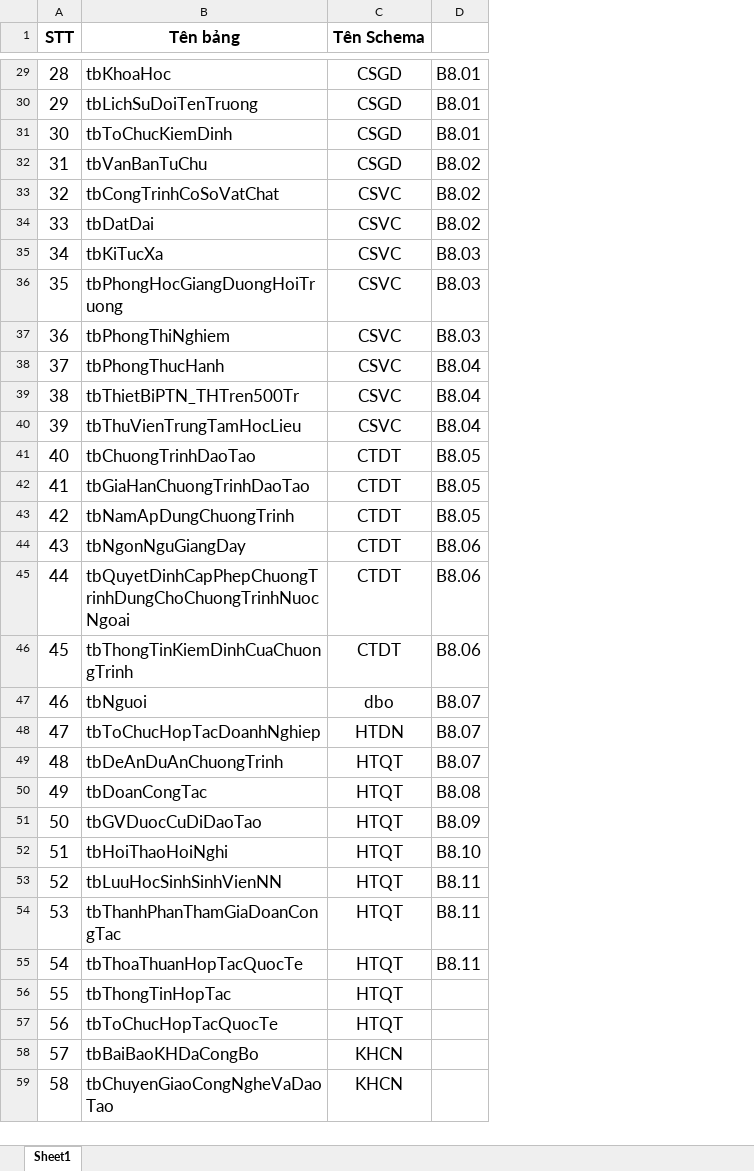
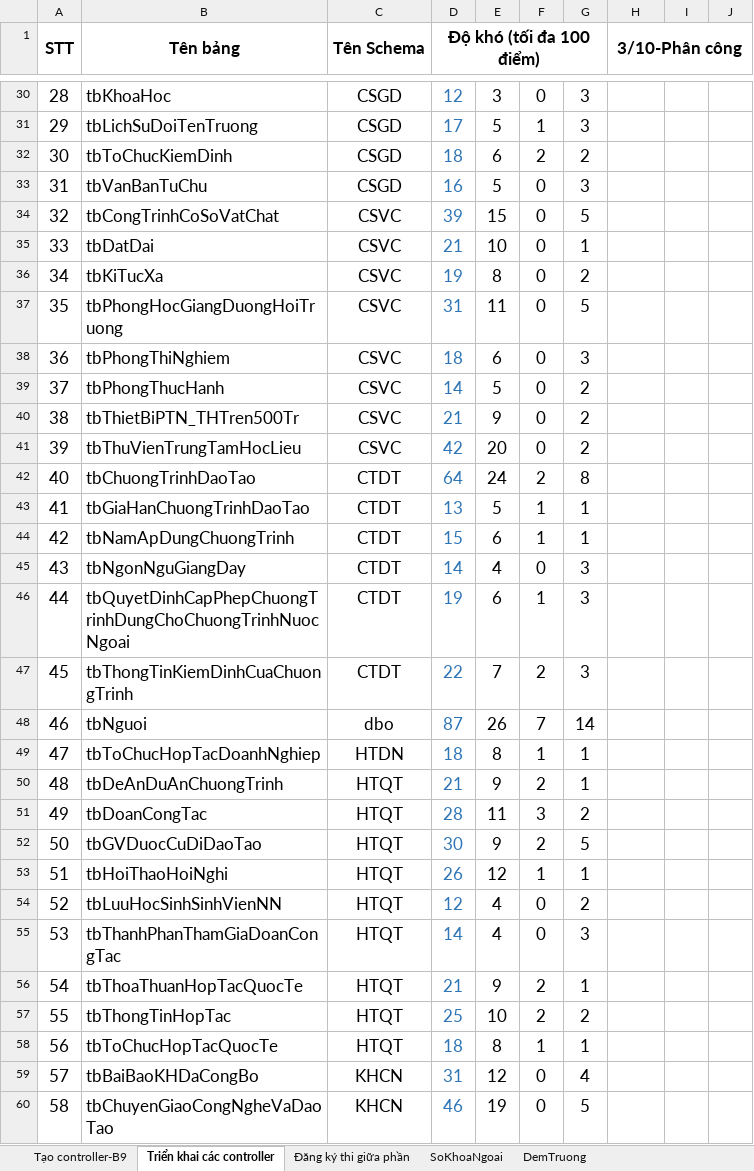
Before and after one commit to thuphung18/C500_Hemiss, an Excel workbook: C500Hemis/TaiLieu/BangHemis.xlsx, sheet Triển khai các controller, drawn as a sheet; only a part is shown, gaps mark what is left out; values as stored, in another font and other column widths than the file's, no borders; addresses are those after the commit; the diff covers the shown part only; the diff names each change by its address in the sheet, - before the commit and + after, or states it on an @@ line.

```diff
--- a/C500Hemis/TaiLieu/BangHemis.xlsx (sheet Triển khai các controller)
+++ b/C500Hemis/TaiLieu/BangHemis.xlsx (sheet Triển khai các controller)
-sheet tab: Sheet1
+sheet tab: Triển khai các controller
+sheet tab: Tạo controller-B9
+sheet tab: Đăng ký thi giữa phần
+sheet tab: SoKhoaNgoai
+sheet tab: DemTruong
+column D (Độ khó (tối đa 100 điểm)), rows 30-60: 12 | 17 | 18 | 16 | 39 | 21 | 19 | 31 | 18 | 14 | 21 | 42 | 64 | 13 | 15 | 14 | 19 | 22 | 87 | 18 | 21 | 28 | 30 | 26 | 12 | 14 | 21 | 25 | 18 | 31 | 46
+column E, rows 30-60: 3 | 5 | 6 | 5 | 15 | 10 | 8 | 11 | 6 | 5 | 9 | 20 | 24 | 5 | 6 | 4 | 6 | 7 | 26 | 8 | 9 | 11 | 9 | 12 | 4 | 4 | 9 | 10 | 8 | 12 | 19
+column F, rows 30-60: 0 | 1 | 2 | 0 | 0 | 0 | 0 | 0 | 0 | 0 | 0 | 0 | 2 | 1 | 1 | 0 | 1 | 2 | 7 | 1 | 2 | 3 | 2 | 1 | 0 | 0 | 2 | 2 | 1 | 0 | 0
+column G, rows 30-60: 3 | 3 | 2 | 3 | 5 | 1 | 2 | 5 | 3 | 2 | 2 | 2 | 8 | 1 | 1 | 3 | 3 | 3 | 14 | 1 | 1 | 2 | 5 | 1 | 2 | 3 | 1 | 2 | 1 | 4 | 5
+column I, empty
+column J, empty
+A1:A2 merged
+B1:B2 merged
+C1:C2 merged
-H1: (empty)
+H1: 3/10-Phân công
+H1:J1 merged
-H30:H32 (3/10-Phân công): B8.01
+H30:H32 (3/10-Phân công): (empty)
-H33:H35 (3/10-Phân công): B8.02
+H33:H35 (3/10-Phân công): (empty)
-H36:H38 (3/10-Phân công): B8.03
+H36:H38 (3/10-Phân công): (empty)
-H39:H41 (3/10-Phân công): B8.04
+H39:H41 (3/10-Phân công): (empty)
-H42:H44 (3/10-Phân công): B8.05
+H42:H44 (3/10-Phân công): (empty)
-H45:H47 (3/10-Phân công): B8.06
+H45:H47 (3/10-Phân công): (empty)
-H48:H50 (3/10-Phân công): B8.07
+H48:H50 (3/10-Phân công): (empty)
-H51 (3/10-Phân công): B8.08
+H51 (3/10-Phân công): (empty)
-H52 (3/10-Phân công): B8.09
+H52 (3/10-Phân công): (empty)
-H53 (3/10-Phân công): B8.10
+H53 (3/10-Phân công): (empty)
-H54:H56 (3/10-Phân công): B8.11
+H54:H56 (3/10-Phân công): (empty)
```
Also changed, not shown: 1 added row, 26 edited cells and cell formats elsewhere in this sheet, 5 other files.
